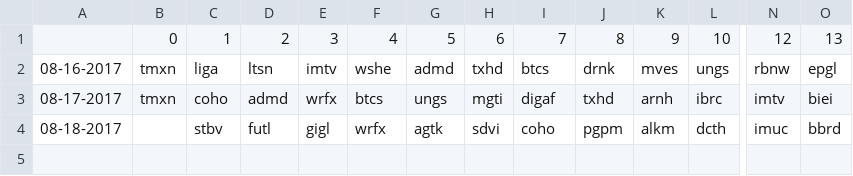
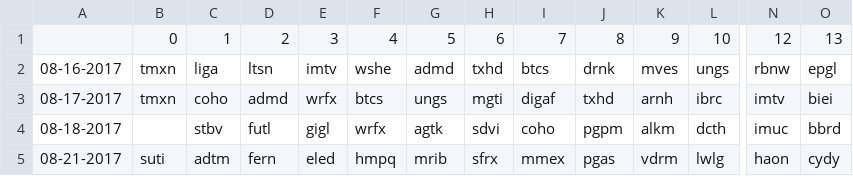
Before and after one commit to schustda/Penny-Stock-Predictor, a CSV file: data/raw_data/ihub/breakout_boards.csv, drawn as a sheet; only a part is shown, gaps mark what is left out; rows hold the shown columns only; the diff names each change by its address in the sheet, - before the commit and + after, or states it on an @@ line.

```diff
--- a/data/raw_data/ihub/breakout_boards.csv
+++ b/data/raw_data/ihub/breakout_boards.csv
+row 5: 08-21-2017 | suti | adtm | fern | eled | hmpq | mrib | sfrx | mmex | pgas | vdrm | lwlg | haon | cydy
```
Also changed, not shown: data/raw_data/ihub/most_read.csv.
